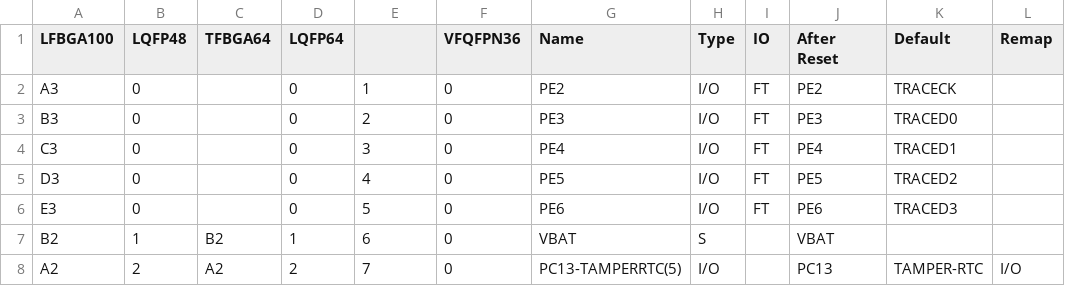
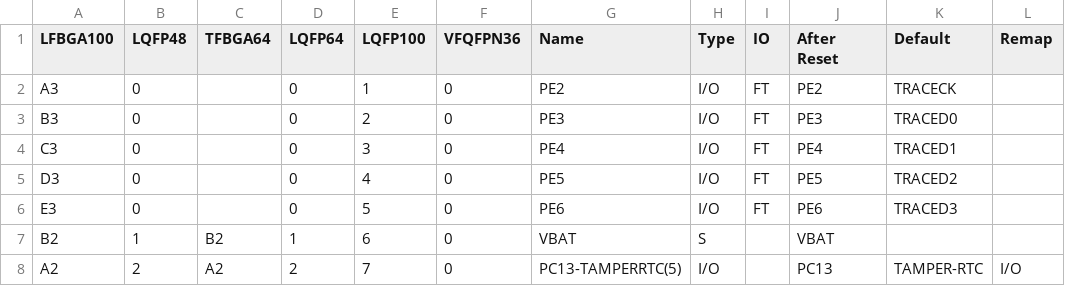
Before and after one commit to espruino/Espruino, a CSV file: boards/pins/stm32f103xb.csv, drawn as a sheet; only a part is shown.

Commit message:
LQFP100 pin names

```diff
--- a/boards/pins/stm32f103xb.csv
+++ b/boards/pins/stm32f103xb.csv
@@ -1,2 +1,2 @@
-LFBGA100,LQFP48,TFBGA64,LQFP64,,VFQFPN36,Name,Type,IO,After Reset,Default,Remap
+LFBGA100,LQFP48,TFBGA64,LQFP64,LQFP100,VFQFPN36,Name,Type,IO,After Reset,Default,Remap
 A3,0,,0,1,0,PE2,I/O,FT,PE2,TRACECK,
```
